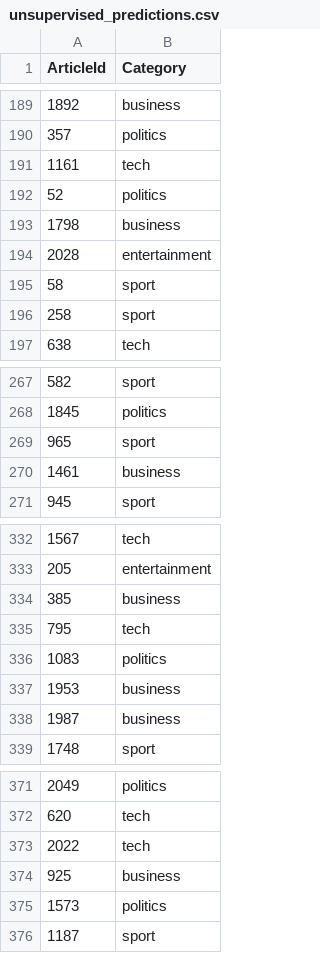
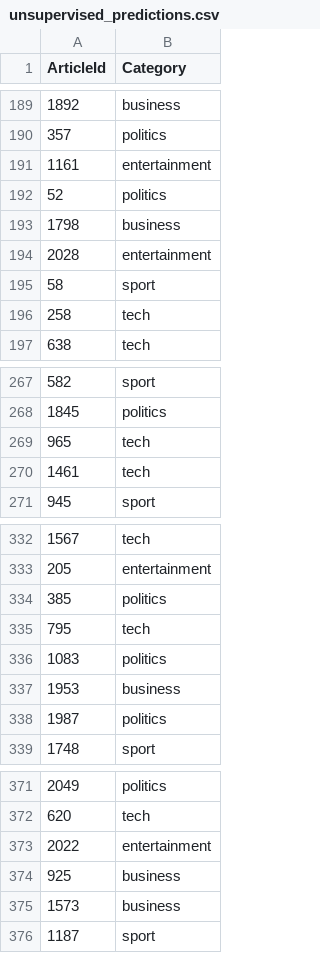
Before and after one commit to paws07/bbc_news_text_classification, a CSV file: predictions/unsupervised_predictions.csv, drawn as a sheet; only a part is shown, gaps mark what is left out; the diff covers the shown part only.

```diff
--- a/predictions/unsupervised_predictions.csv
+++ b/predictions/unsupervised_predictions.csv
@@ -190,3 +190,3 @@ ArticleId,Category
 357,politics
-1161,tech
+1161,entertainment
 52,politics
@@ -195,3 +195,3 @@ ArticleId,Category
 58,sport
-258,sport
+258,tech
 638,tech
@@ -268,4 +268,4 @@ ArticleId,Category
 1845,politics
-965,sport
-1461,business
+965,tech
+1461,tech
 945,sport
@@ -333,3 +333,3 @@ ArticleId,Category
 205,entertainment
-385,business
+385,politics
 795,tech
@@ -337,3 +337,3 @@ ArticleId,Category
 1953,business
-1987,business
+1987,politics
 1748,sport
@@ -372,5 +372,5 @@ ArticleId,Category
 620,tech
-2022,tech
+2022,entertainment
 925,business
-1573,politics
+1573,business
 1187,sport
```
Also changed, not shown: 54 edited cells elsewhere in this file, 3 other files.
